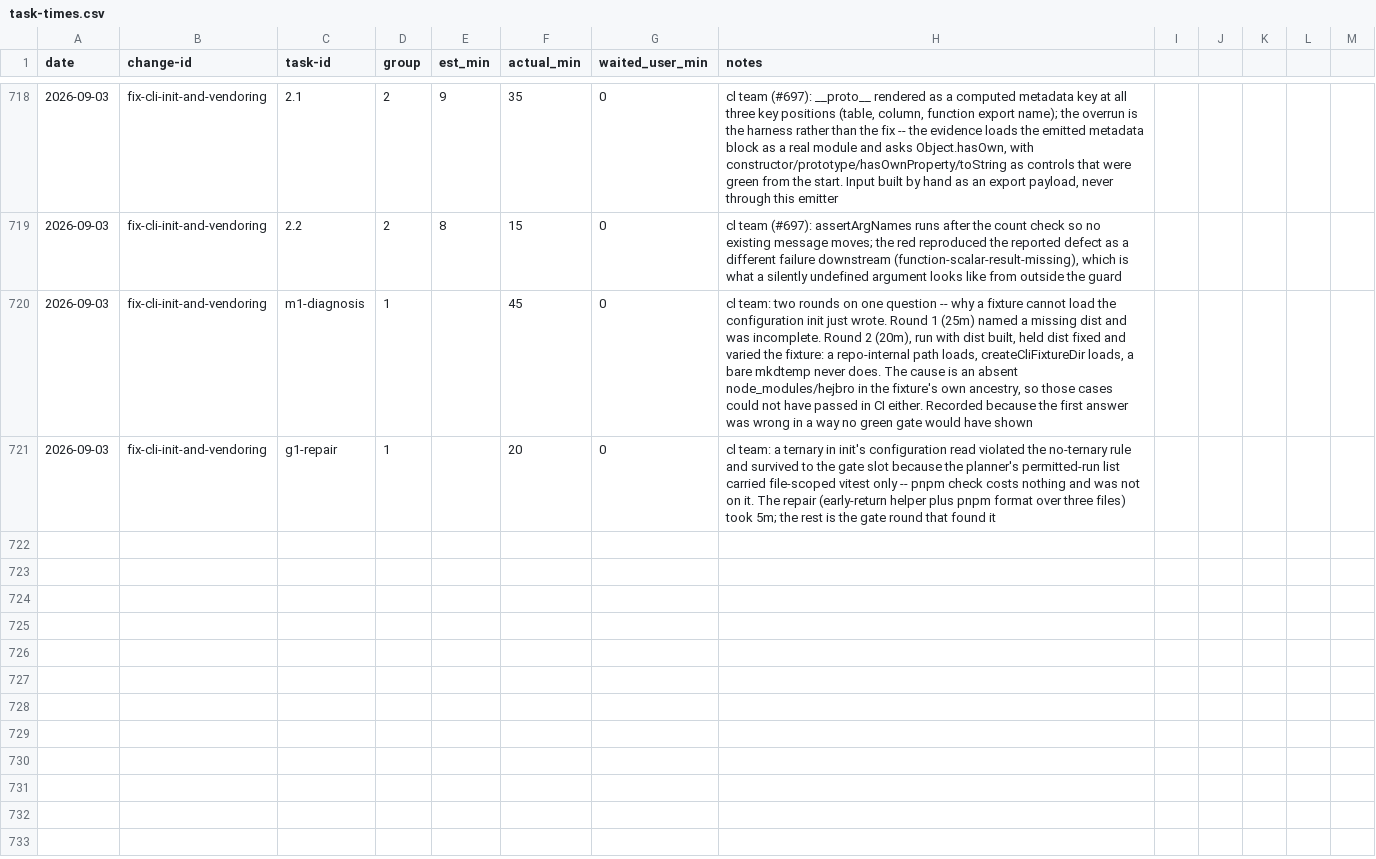
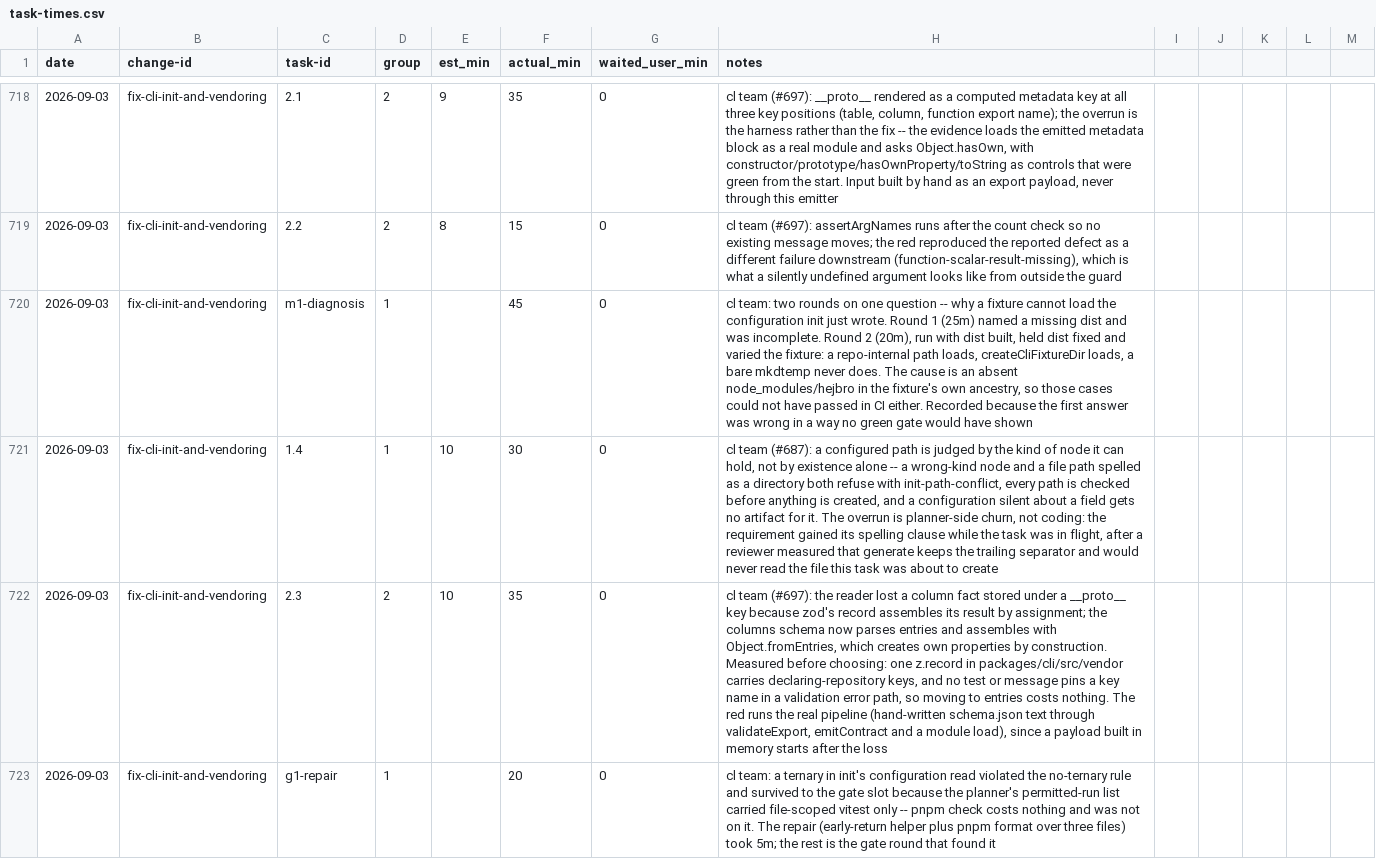
Before and after one commit to quickstart-now/hejbro, a CSV file: openspec/task-times.csv, drawn as a sheet; only a part is shown, gaps mark what is left out; the diff names each change by its address in the sheet, - before the commit and + after, or states it on an @@ line.

Commit message:
fix(cli): name no absolute path in init's path-conflict diagnostics
throwPathConflict/throwSpelledAsDirectory now take the artifact's
relative label, not the resolved absolute path -- this CLI's own
diagnostics never print one (D57/Task 14). The spelled-as-directory
case uses dirLabel specifically to keep the trailing slash the message
describes (fileLabel's relative() strips it). Message text now says
the value names a directory and the field needs a file, sealed by the
lead. Pins the regression the previous shape could still leak: a raw
writeFileSync ENOENT naming an absolute path is no longer reachable
for a file field spelled with a trailing slash. Records 1.4/2.3's
task-time ledger rows.

```diff
--- a/openspec/task-times.csv
+++ b/openspec/task-times.csv
+row 721: 2026-09-03 | fix-cli-init-and-vendoring | 1.4 | 1 | 10 | 30 | 0 | cl team (#687): a configured path is judged by the kind of node it can hold, not by existence alone -- a wrong-kind node and a file path spelled as a directory both refuse with init-path-conflict, every path is checked before anything is created, and a configuration silent about a field gets no artifact for it. The overrun is planner-side churn, not coding: the requirement gained its spelling clause while the task was in flight, after a reviewer measured that generate keeps the trailing separator and would never read the file this task was about to create
+row 722: 2026-09-03 | fix-cli-init-and-vendoring | 2.3 | 2 | 10 | 35 | 0 | cl team (#697): the reader lost a column fact stored under a __proto__ key because zod's record assembles its result by assignment; the columns schema now parses entries and assembles with Object.fromEntries, which creates own properties by construction. Measured before choosing: one z.record in packages/cli/src/vendor carries declaring-repository keys, and no test or message pins a key name in a validation error path, so moving to entries costs nothing. The red runs the real pipeline (hand-written schema.json text through validateExport, emitContract and a module load), since a payload built in memory starts after the loss
```
Also changed, not shown: 2 other files.
